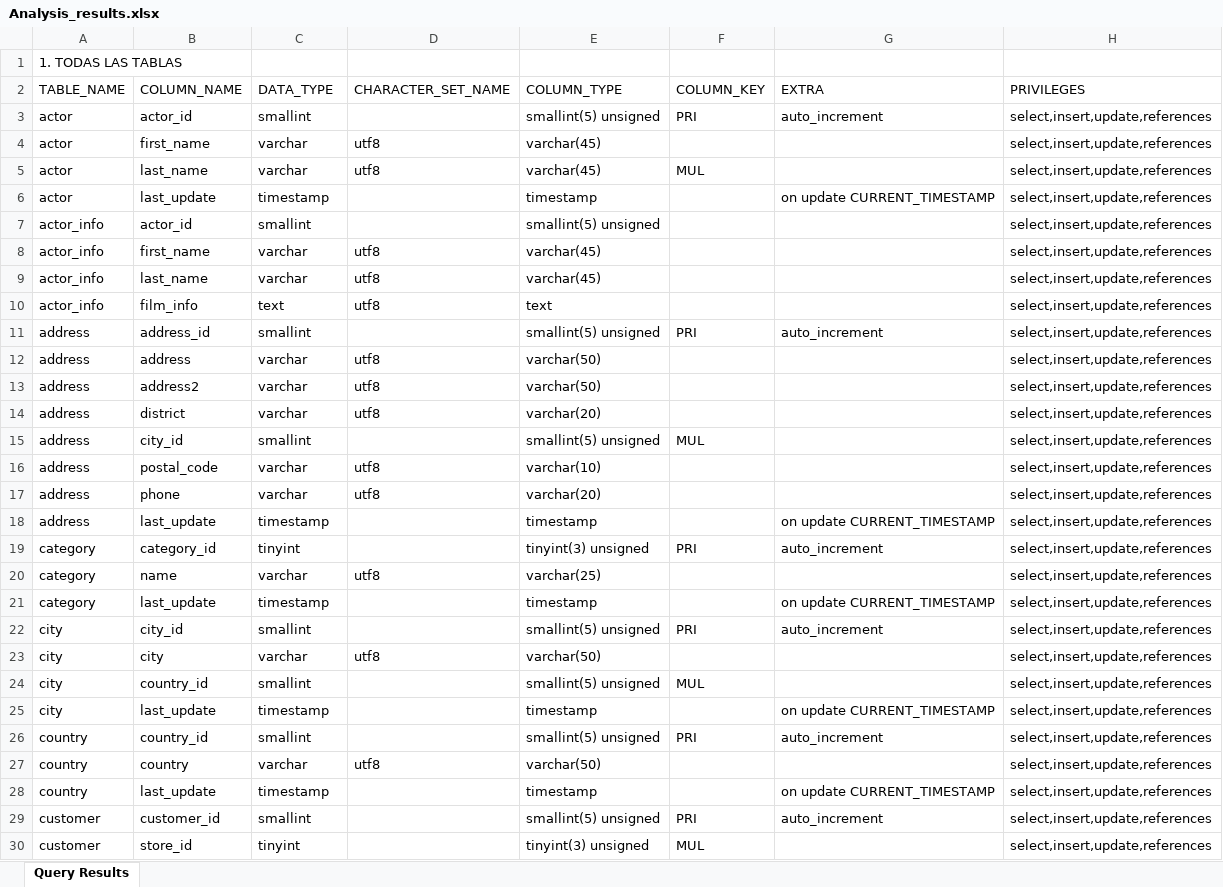
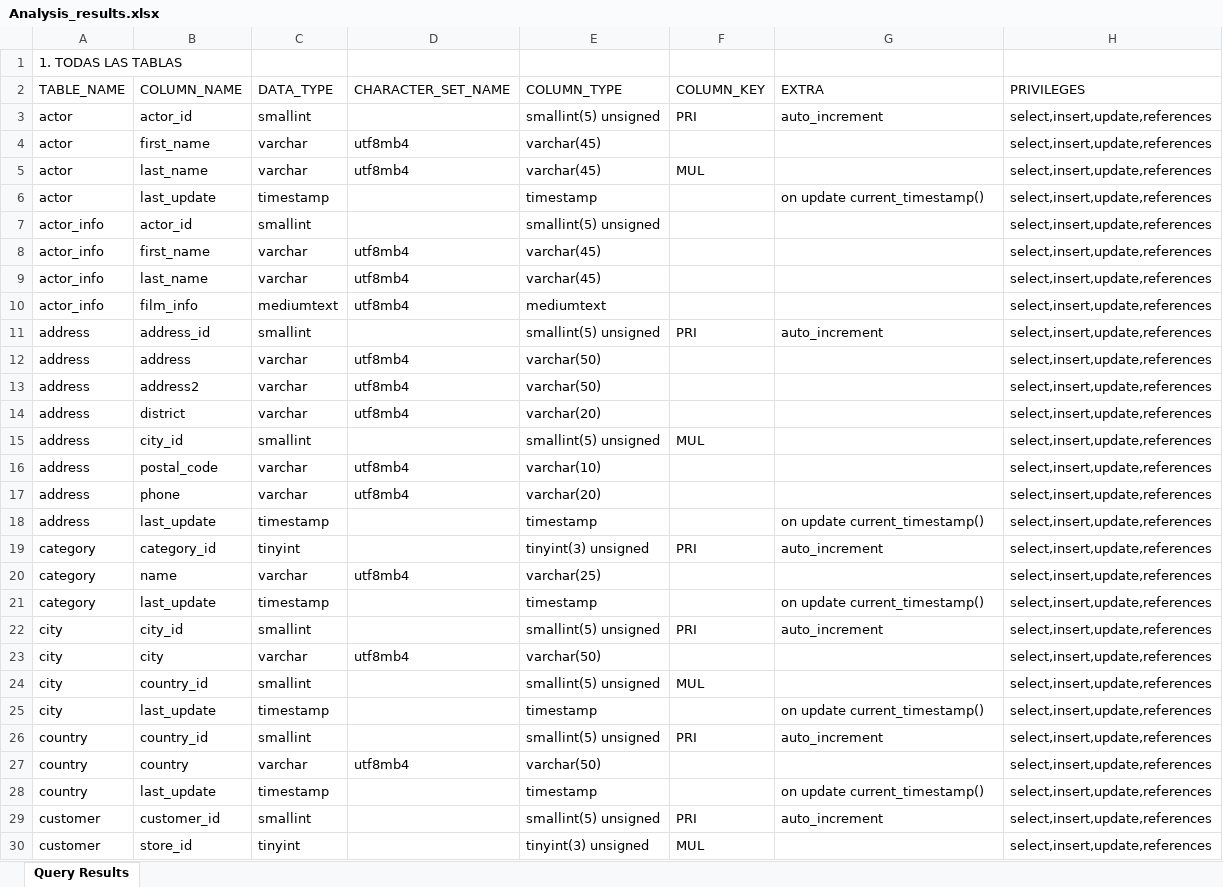
Before and after one commit to BiaBib1/DataBase, an Excel workbook: Analysis_results.xlsx, sheet Query Results, drawn as a sheet; only a part is shown; values as stored, in another font and other column widths than the file's, no borders; the diff covers the shown part only; the diff names each change by its address in the sheet, - before the commit and + after, or states it on an @@ line.

```diff
--- a/Analysis_results.xlsx (sheet Query Results)
+++ b/Analysis_results.xlsx (sheet Query Results)
-D4:D5 (CHARACTER_SET_NAME): utf8
+D4:D5 (CHARACTER_SET_NAME): utf8mb4
-G6 (EXTRA): on update CURRENT_TIMESTAMP
+G6 (EXTRA): on update current_timestamp()
-D8:D10 (CHARACTER_SET_NAME): utf8
+D8:D10 (CHARACTER_SET_NAME): utf8mb4
-C10 (DATA_TYPE): text
+C10 (DATA_TYPE): mediumtext
-E10 (COLUMN_TYPE): text
+E10 (COLUMN_TYPE): mediumtext
-D12:D14 (CHARACTER_SET_NAME): utf8
+D12:D14 (CHARACTER_SET_NAME): utf8mb4
-D16:D17 (CHARACTER_SET_NAME): utf8
+D16:D17 (CHARACTER_SET_NAME): utf8mb4
-G18 (EXTRA): on update CURRENT_TIMESTAMP
+G18 (EXTRA): on update current_timestamp()
-D20 (CHARACTER_SET_NAME): utf8
+D20 (CHARACTER_SET_NAME): utf8mb4
-G21 (EXTRA): on update CURRENT_TIMESTAMP
+G21 (EXTRA): on update current_timestamp()
-D23 (CHARACTER_SET_NAME): utf8
+D23 (CHARACTER_SET_NAME): utf8mb4
-G25 (EXTRA): on update CURRENT_TIMESTAMP
+G25 (EXTRA): on update current_timestamp()
-D27 (CHARACTER_SET_NAME): utf8
+D27 (CHARACTER_SET_NAME): utf8mb4
-G28 (EXTRA): on update CURRENT_TIMESTAMP
+G28 (EXTRA): on update current_timestamp()
```
Also changed, not shown: 14 moved rows and 62 edited cells elsewhere in this sheet, 1 other file.
